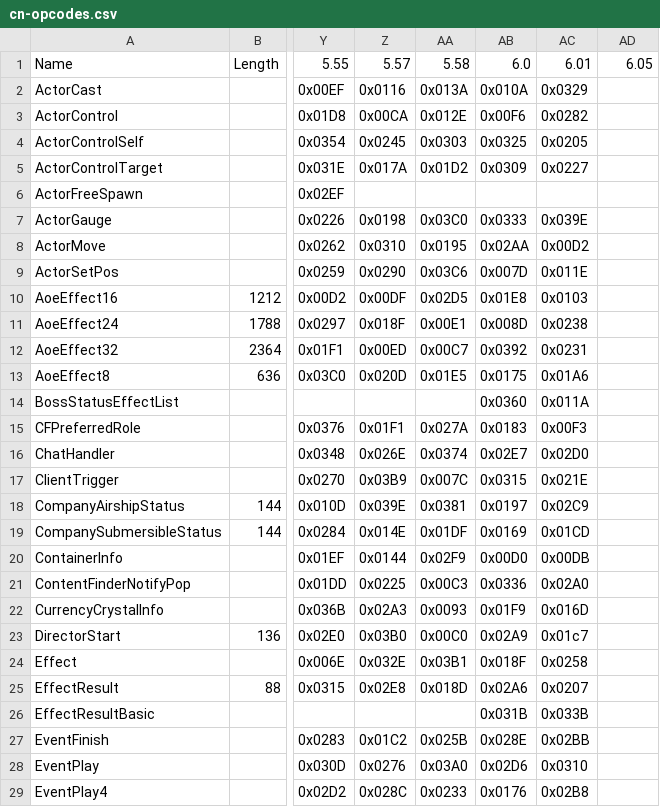
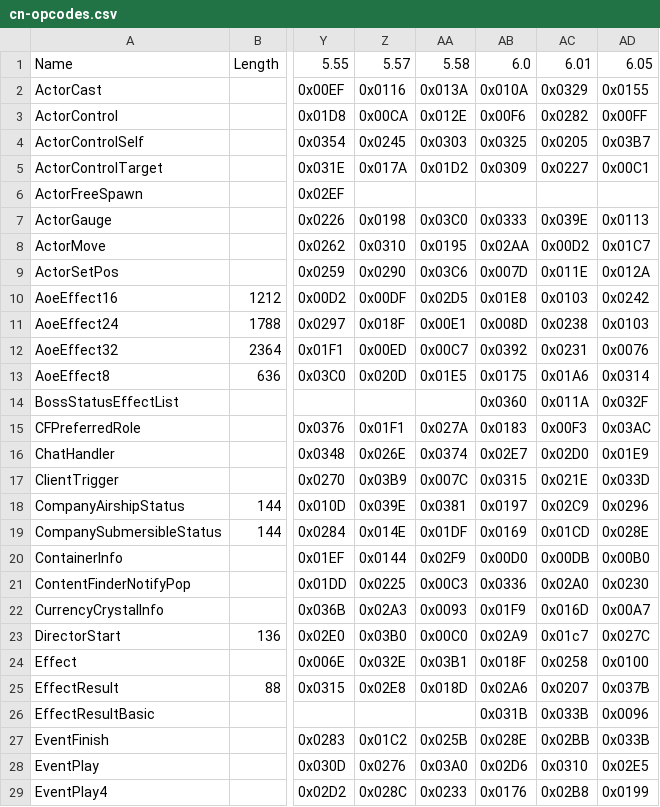
Before and after one commit to zhyupe/ffxiv-opcode-worker, a CSV file: cn-opcodes.csv, drawn as a sheet; only a part is shown, gaps mark what is left out; the diff covers the shown part only; the diff names each change by its address in the sheet, - before the commit and + after, or states it on an @@ line.

```diff
--- a/cn-opcodes.csv
+++ b/cn-opcodes.csv
-AD2: (empty)
+AD2: 0x0155
-AD3: (empty)
+AD3: 0x00FF
-AD4: (empty)
+AD4: 0x03B7
-AD5: (empty)
+AD5: 0x00C1
-AD7: (empty)
+AD7: 0x0113
-AD8: (empty)
+AD8: 0x01C7
-AD9: (empty)
+AD9: 0x012A
-AD10: (empty)
+AD10: 0x0242
-AD11: (empty)
+AD11: 0x0103
-AD12: (empty)
+AD12: 0x0076
-AD13: (empty)
+AD13: 0x0314
-AD14: (empty)
+AD14: 0x032F
-AD15: (empty)
+AD15: 0x03AC
-AD16: (empty)
+AD16: 0x01E9
-AD17: (empty)
+AD17: 0x033D
-AD18: (empty)
+AD18: 0x0296
-AD19: (empty)
+AD19: 0x028E
-AD20: (empty)
+AD20: 0x00B0
-AD21: (empty)
+AD21: 0x0230
-AD22: (empty)
+AD22: 0x00A7
-AD23: (empty)
+AD23: 0x027C
-AD24: (empty)
+AD24: 0x0100
-AD25: (empty)
+AD25: 0x037B
-AD26: (empty)
+AD26: 0x0096
-AD27: (empty)
+AD27: 0x033B
-AD28: (empty)
+AD28: 0x02E5
-AD29: (empty)
+AD29: 0x0199
```
Also changed, not shown: 52 edited cells elsewhere in this file.
